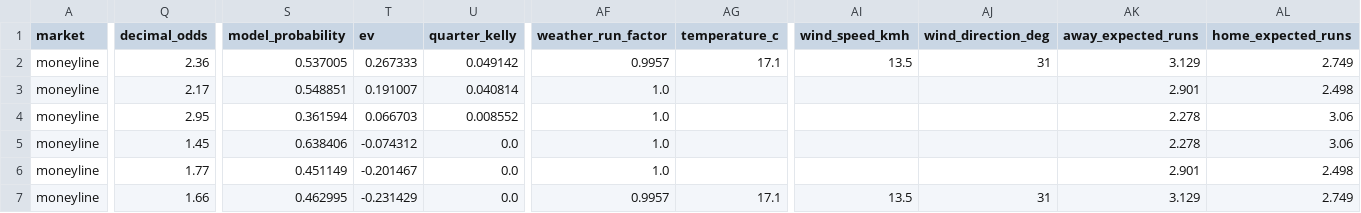
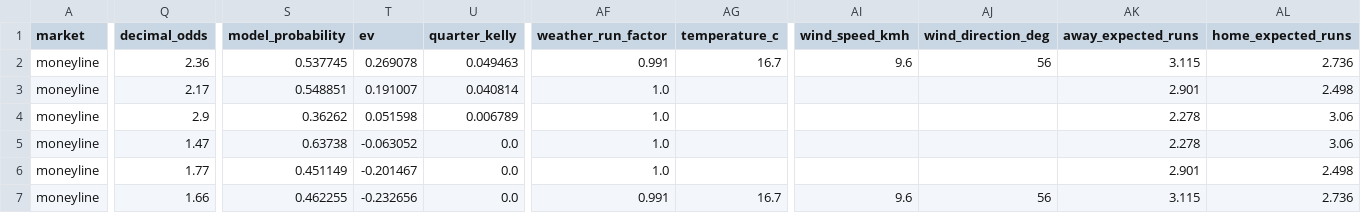
Before and after one commit to kouheiarai/mlb-ai-predictor, a CSV file: data/moneyline_predictions.csv, drawn as a sheet; only a part is shown, gaps mark what is left out; the diff covers the shown part only; the diff names each change by its address in the sheet, - before the commit and + after, or states it on an @@ line.

```diff
--- a/data/moneyline_predictions.csv
+++ b/data/moneyline_predictions.csv
-S2 (model_probability): 0.537005
+S2 (model_probability): 0.537745
-T2 (ev): 0.267333
+T2 (ev): 0.269078
-U2 (quarter_kelly): 0.049142
+U2 (quarter_kelly): 0.049463
-AF2 (weather_run_factor): 0.9957
+AF2 (weather_run_factor): 0.991
-AG2 (temperature_c): 17.1
+AG2 (temperature_c): 16.7
-AI2 (wind_speed_kmh): 13.5
+AI2 (wind_speed_kmh): 9.6
-AJ2 (wind_direction_deg): 31
+AJ2 (wind_direction_deg): 56
-AK2 (away_expected_runs): 3.129
+AK2 (away_expected_runs): 3.115
-AL2 (home_expected_runs): 2.749
+AL2 (home_expected_runs): 2.736
-Q4 (decimal_odds): 2.95
+Q4 (decimal_odds): 2.9
-S4 (model_probability): 0.361594
+S4 (model_probability): 0.36262
-T4 (ev): 0.066703
+T4 (ev): 0.051598
-U4 (quarter_kelly): 0.008552
+U4 (quarter_kelly): 0.006789
-Q5 (decimal_odds): 1.45
+Q5 (decimal_odds): 1.47
-S5 (model_probability): 0.638406
+S5 (model_probability): 0.63738
-T5 (ev): -0.074312
+T5 (ev): -0.063052
-S7 (model_probability): 0.462995
+S7 (model_probability): 0.462255
-T7 (ev): -0.231429
+T7 (ev): -0.232656
-AF7 (weather_run_factor): 0.9957
+AF7 (weather_run_factor): 0.991
-AG7 (temperature_c): 17.1
+AG7 (temperature_c): 16.7
-AI7 (wind_speed_kmh): 13.5
+AI7 (wind_speed_kmh): 9.6
-AJ7 (wind_direction_deg): 31
+AJ7 (wind_direction_deg): 56
-AK7 (away_expected_runs): 3.129
+AK7 (away_expected_runs): 3.115
-AL7 (home_expected_runs): 2.749
+AL7 (home_expected_runs): 2.736
```
Also changed, not shown: 2 edited cells elsewhere in this file, data/predictions.csv, docs/moneyline_predictions.csv, 57 other files.
